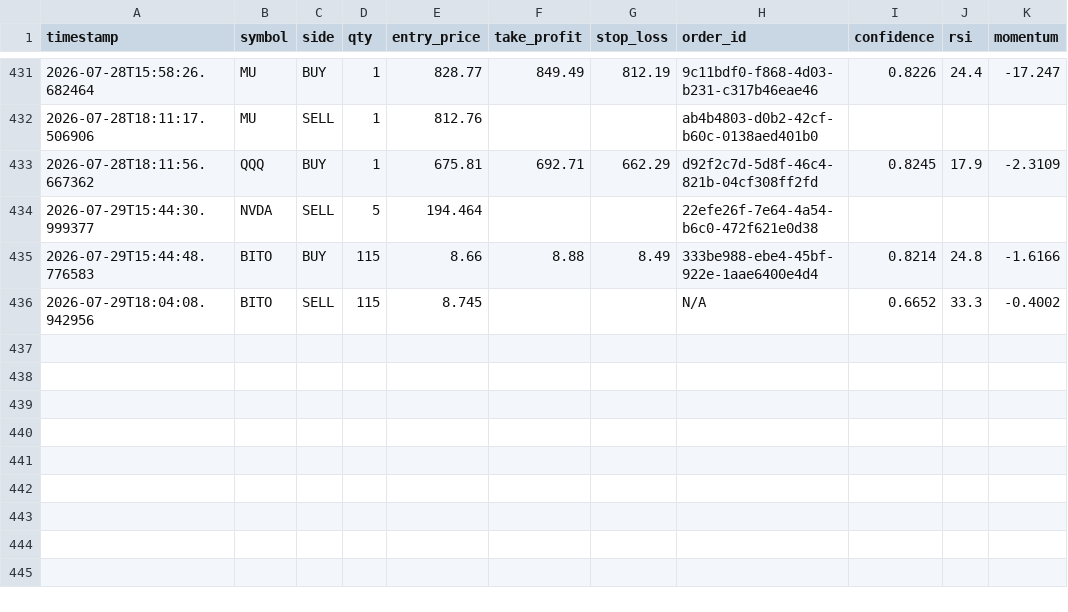
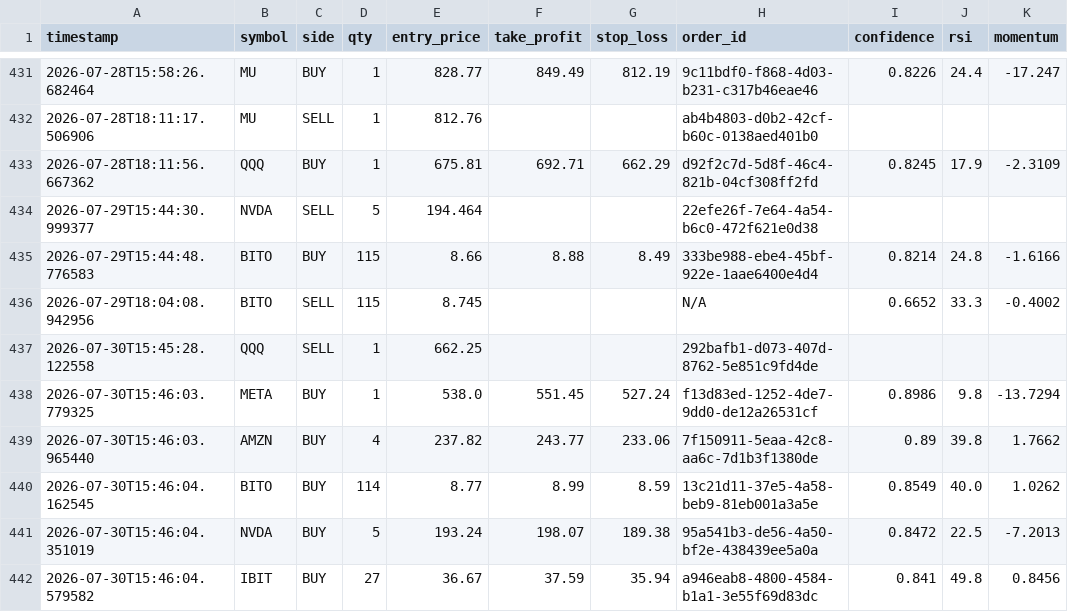
Before and after one commit to jp3tty/ml-trading-bot, a CSV file: paper_trade_log/orders.csv, drawn as a sheet; only a part is shown, gaps mark what is left out.

```diff
--- a/paper_trade_log/orders.csv
+++ b/paper_trade_log/orders.csv
@@ -436 +436,7 @@ timestamp,symbol,side,qty,entry_price,take_profit,stop_loss,order_id,confidence,
 2026-07-29T18:04:08.942956,BITO,SELL,115,8.745,,,N/A,0.6652,33.3,-0.4002
+2026-07-30T15:45:28.122558,QQQ,SELL,1,662.25,,,292bafb1-d073-407d-8762-5e851c9fd4de,,,
+2026-07-30T15:46:03.779325,META,BUY,1,538.0,551.45,527.24,f13d83ed-1252-4de7-9dd0-de12a26531cf,0.8986,9.8,-13.7294
+2026-07-30T15:46:03.965440,AMZN,BUY,4,237.82,243.77,233.06,7f150911-5eaa-42c8-aa6c-7d1b3f1380de,0.89,39.8,1.7662
+2026-07-30T15:46:04.162545,BITO,BUY,114,8.77,8.99,8.59,13c21d11-37e5-4a58-beb9-81eb001a3a5e,0.8549,40.0,1.0262
+2026-07-30T15:46:04.351019,NVDA,BUY,5,193.24,198.07,189.38,95a541b3-de56-4a50-bf2e-438439ee5a0a,0.8472,22.5,-7.2013
+2026-07-30T15:46:04.579582,IBIT,BUY,27,36.67,37.59,35.94,a946eab8-4800-4584-b1a1-3e55f69d83dc,0.841,49.8,0.8456
```
Also changed, not shown: paper_trade_log/signals.csv.
